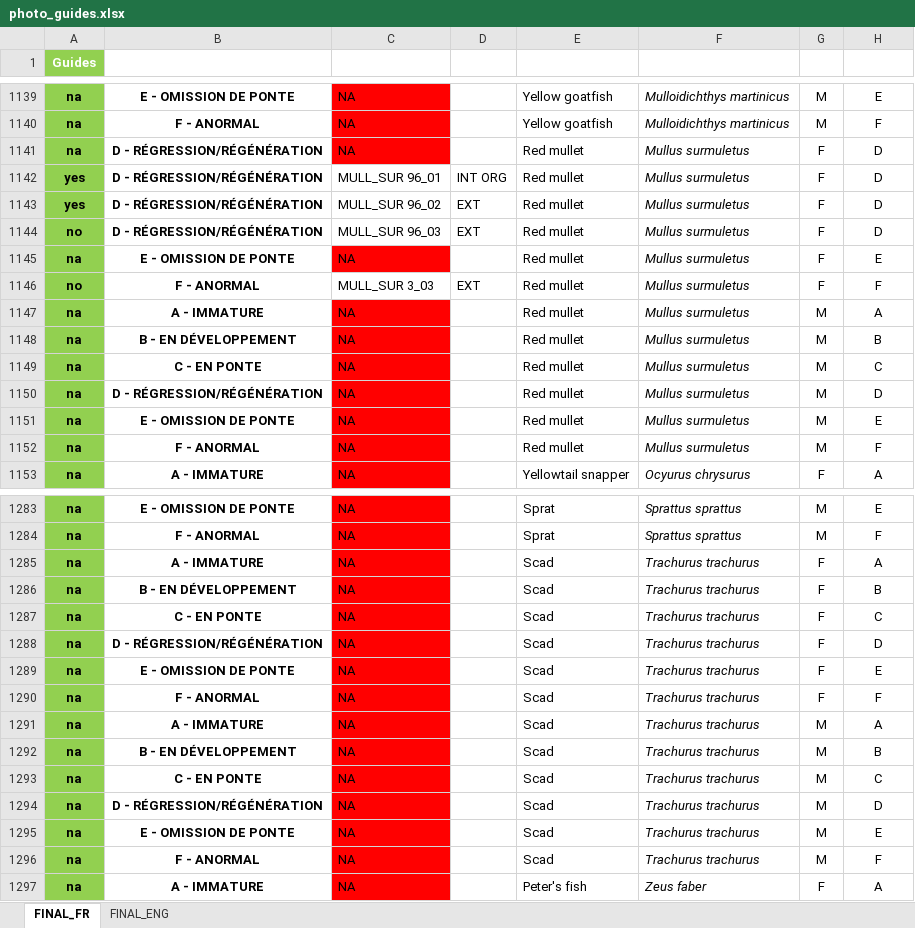
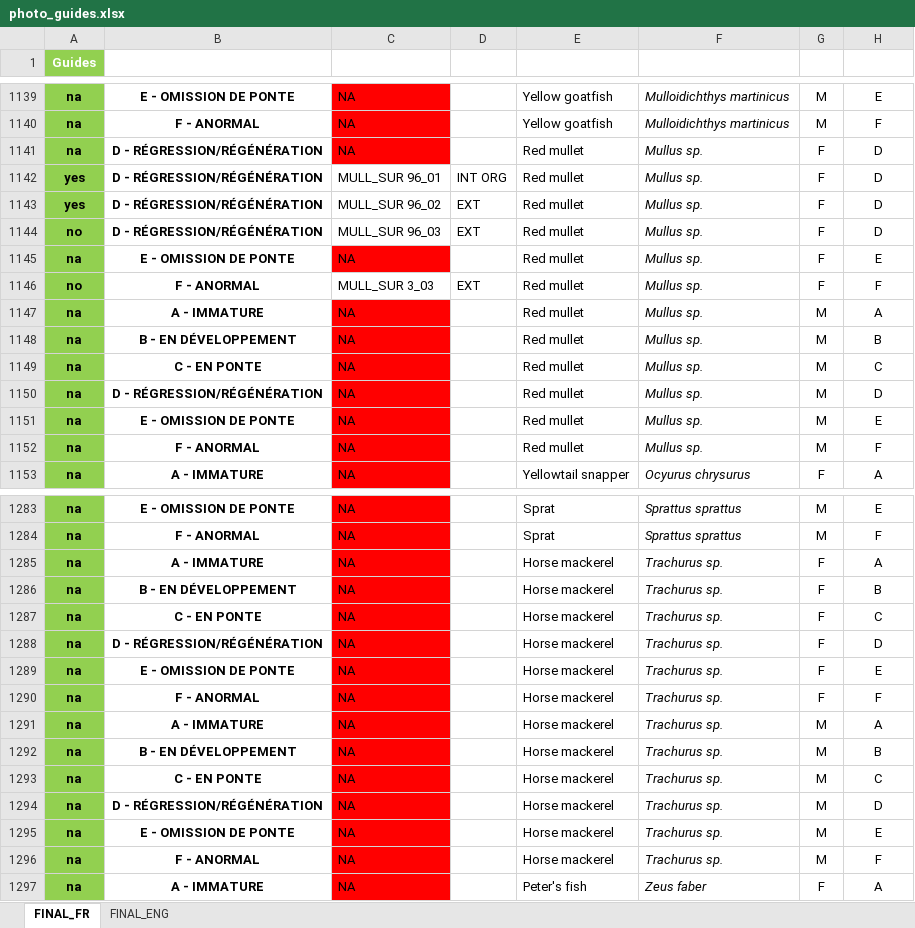
Before and after one commit to LM-Anna/MaturityScaleTools, an Excel workbook: data/photo_guides.xlsx, sheet FINAL_FR, drawn as a sheet; only a part is shown, gaps mark what is left out; values as stored, in another font and other column widths than the file's, no borders; conditional formats and table styles not drawn; the diff covers the shown part only; the diff names each change by its address in the sheet, - before the commit and + after, or states it on an @@ line.

```diff
--- a/data/photo_guides.xlsx (sheet FINAL_FR)
+++ b/data/photo_guides.xlsx (sheet FINAL_FR)
-F1141:F1152 (Species): Mullus surmuletus
+F1141:F1152 (Species): Mullus sp.
-E1285:E1296 (sppeng): Scad
+E1285:E1296 (sppeng): Horse mackerel
-F1285:F1296 (Species): Trachurus trachurus
+F1285:F1296 (Species): Trachurus sp.
```
Also changed, not shown: 45 edited cells elsewhere in this sheet, sheet FINAL_ENG, formulas that keep their value, data/FSM.xlsx, data/dataLOOP.xlsx, 7 other files.
